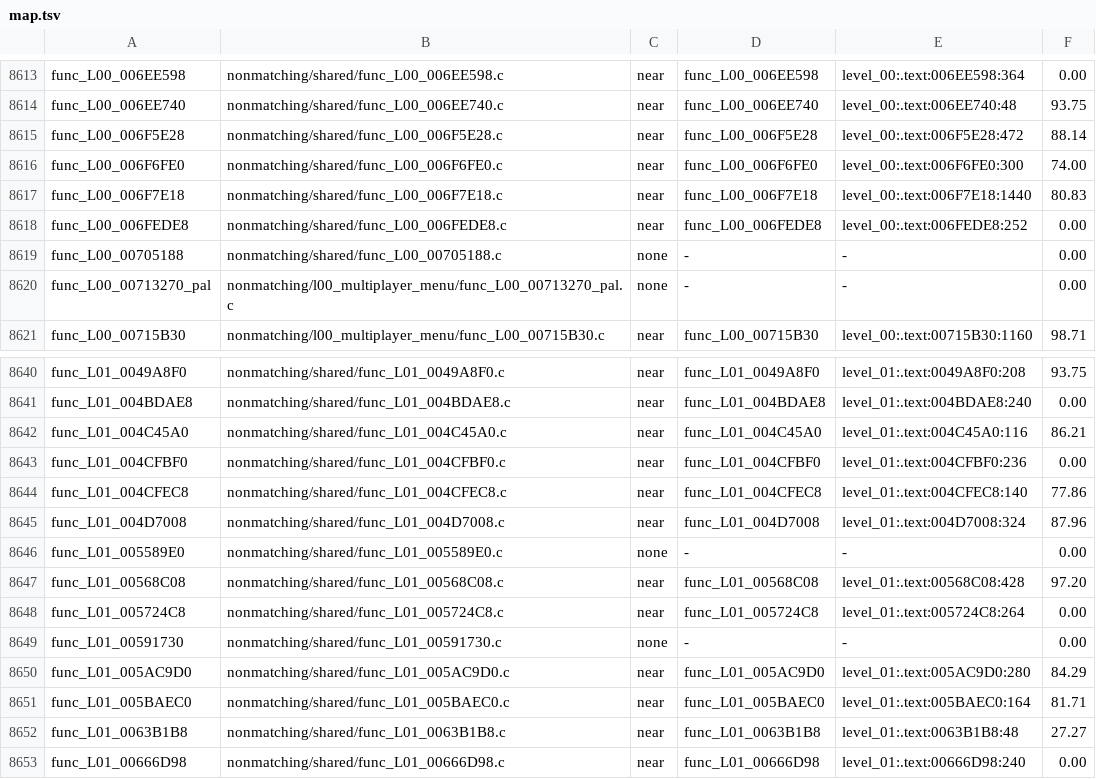
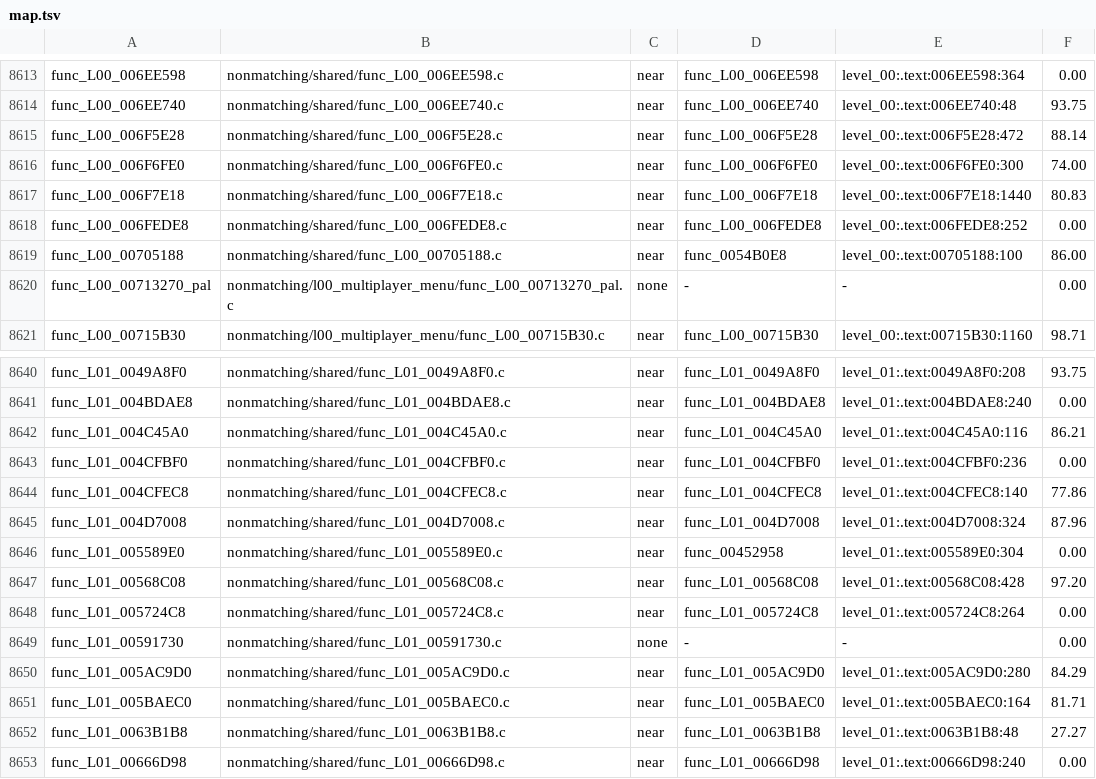
Before and after one commit to OpenRAC/rac4-decomp, a TSV file: config/us/map.tsv, drawn as a sheet; only a part is shown, gaps mark what is left out.

```diff
--- a/config/us/map.tsv
+++ b/config/us/map.tsv
@@ -8618,3 +8618,3 @@ func_L00_006F7E18	nonmatching/shared/func_L00_006F7E18.c	near	func_L00_006F7E18
 func_L00_006FEDE8	nonmatching/shared/func_L00_006FEDE8.c	near	func_L00_006FEDE8	level_00:.text:006FEDE8:252	0.00
-func_L00_00705188	nonmatching/shared/func_L00_00705188.c	none	-	-	0.00
+func_L00_00705188	nonmatching/shared/func_L00_00705188.c	near	func_0054B0E8	level_00:.text:00705188:100	86.00
 func_L00_00713270_pal	nonmatching/l00_multiplayer_menu/func_L00_00713270_pal.c	none	-	-	0.00
@@ -8645,3 +8645,3 @@ func_L01_004CFEC8	nonmatching/shared/func_L01_004CFEC8.c	near	func_L01_004CFEC8
 func_L01_004D7008	nonmatching/shared/func_L01_004D7008.c	near	func_L01_004D7008	level_01:.text:004D7008:324	87.96
-func_L01_005589E0	nonmatching/shared/func_L01_005589E0.c	none	-	-	0.00
+func_L01_005589E0	nonmatching/shared/func_L01_005589E0.c	near	func_00452958	level_01:.text:005589E0:304	0.00
 func_L01_00568C08	nonmatching/shared/func_L01_00568C08.c	near	func_L01_00568C08	level_01:.text:00568C08:428	97.20
```
Also changed, not shown: config/pal/map.tsv, 9 other files.
